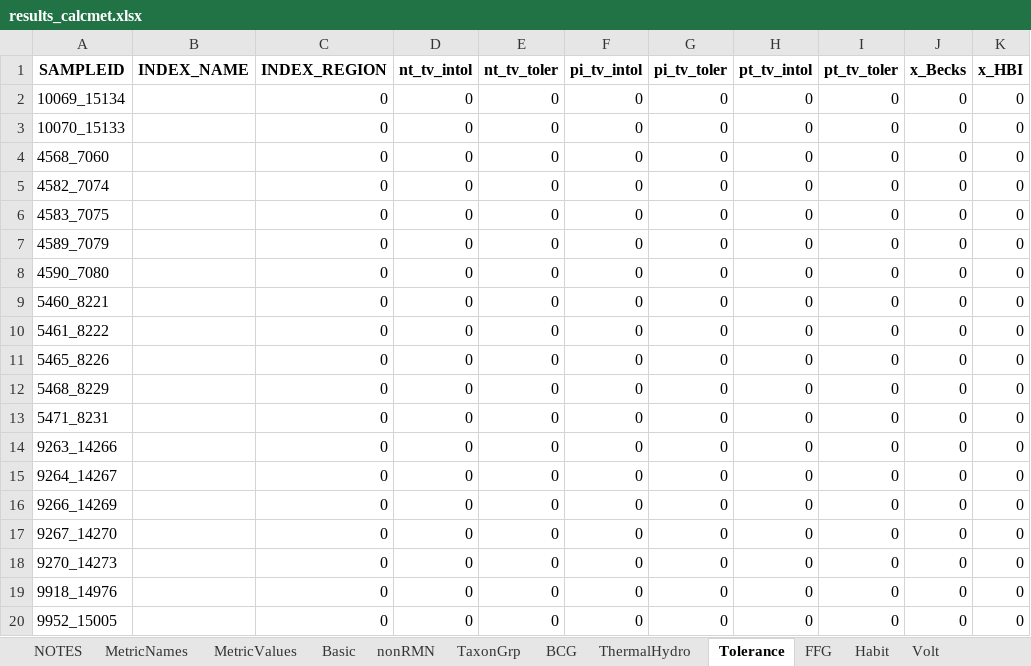
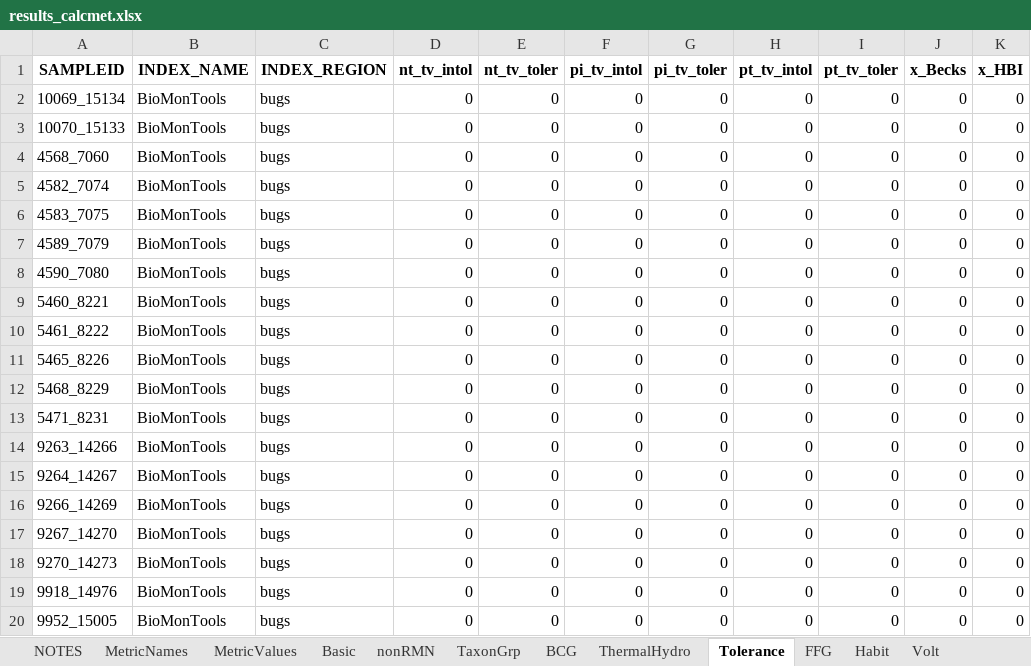
Before and after one commit to leppott/BioMonTools, an Excel workbook: inst/shiny-examples/BioMonTools/results/calcmet/results_calcmet.xlsx, sheet Tolerance, drawn as a sheet; values as stored, in another font and other column widths than the file's, no borders; the diff names each change by its address in the sheet, - before the commit and + after, or states it on an @@ line.

```diff
--- a/inst/shiny-examples/BioMonTools/results/calcmet/results_calcmet.xlsx (sheet Tolerance)
+++ b/inst/shiny-examples/BioMonTools/results/calcmet/results_calcmet.xlsx (sheet Tolerance)
-B2:B20 (INDEX_NAME): (empty)
+B2:B20 (INDEX_NAME): BioMonTools
-C2:C20 (INDEX_REGION): 0
+C2:C20 (INDEX_REGION): bugs
```
Also changed, not shown: sheet Volt, sheet Basic, sheet Habit, sheet ThermalHydro, sheet FFG, sheet TaxonGrp, 3 more sheets, 9 other files.
